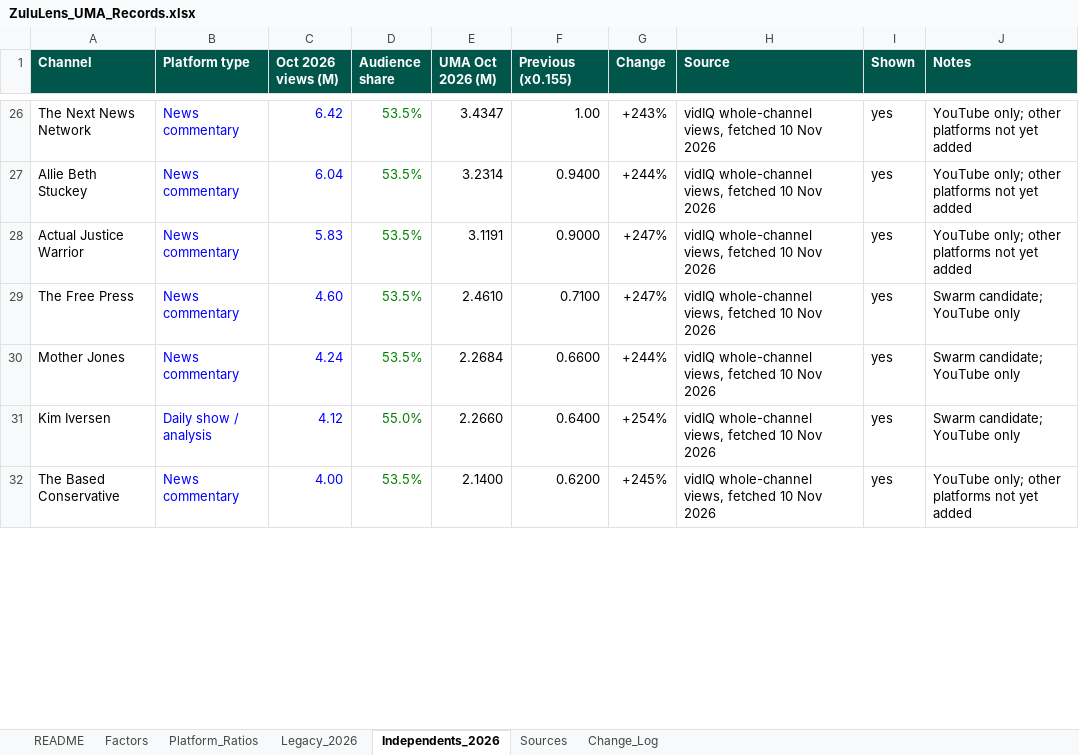
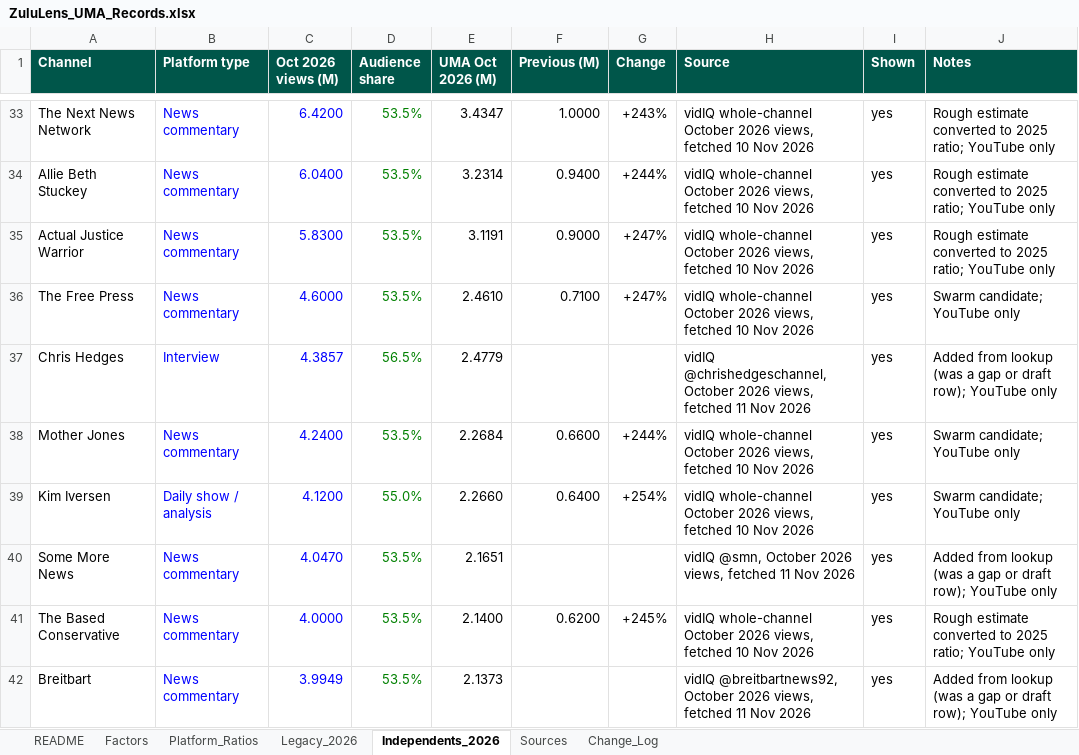
Before and after one commit to vibol-zulu/zululens-timeline, an Excel workbook: ZuluLens_UMA_Records.xlsx, sheet Independents_2026, drawn as a sheet; only a part is shown, gaps mark what is left out; values as stored, in another font and other column widths than the file's, no borders; addresses are those after the commit; the diff covers the shown part only; the diff names each change by its address in the sheet, - before the commit and + after, or states it on an @@ line.

```diff
--- a/ZuluLens_UMA_Records.xlsx (sheet Independents_2026)
+++ b/ZuluLens_UMA_Records.xlsx (sheet Independents_2026)
-F1: Previous (x0.155)
+F1: Previous (M)
-C33 (Oct 2026 views (M)): 6.42
+C33 (Oct 2026 views (M)): 6.4200
-F33 (Previous (M)): 1.00
+F33 (Previous (M)): 1.0000
-H33:H36 (Source): vidIQ whole-channel views, fetched…
+H33:H36 (Source): vidIQ whole-channel October 2026 views, fetched…
-J33:J35 (Notes): YouTube only; other platforms not yet added
+J33:J35 (Notes): Rough estimate converted to 2025 ratio; YouTube only
-C34 (Oct 2026 views (M)): 6.04
+C34 (Oct 2026 views (M)): 6.0400
-C35 (Oct 2026 views (M)): 5.83
+C35 (Oct 2026 views (M)): 5.8300
-C36 (Oct 2026 views (M)): 4.60
+C36 (Oct 2026 views (M)): 4.6000
+row 37: Chris Hedges | Interview | 4.3857 | 56.5% | 2.4779 |  |  | vidIQ @chrishedgeschannel, October 2026 views, fetched 11 Nov 2026 | yes | Added from lookup (was a gap or draft row); YouTube only
-C38 (Oct 2026 views (M)): 4.24
+C38 (Oct 2026 views (M)): 4.2400
-H38:H39 (Source): vidIQ whole-channel views, fetched…
+H38:H39 (Source): vidIQ whole-channel October 2026 views, fetched…
-C39 (Oct 2026 views (M)): 4.12
+C39 (Oct 2026 views (M)): 4.1200
+row 40: Some More News | News commentary | 4.0470 | 53.5% | 2.1651 |  |  | vidIQ @smn, October 2026 views, fetched 11 Nov 2026 | yes | Added from lookup (was a gap or draft row); YouTube only
-C41 (Oct 2026 views (M)): 4.00
+C41 (Oct 2026 views (M)): 4.0000
-H41 (Source): vidIQ whole-channel views, fetched…
+H41 (Source): vidIQ whole-channel October 2026 views, fetched…
-J41 (Notes): YouTube only; other platforms not yet added
+J41 (Notes): Rough estimate converted to 2025 ratio; YouTube only
+row 42: Breitbart | News commentary | 3.9949 | 53.5% | 2.1373 |  |  | vidIQ @breitbartnews92, October 2026 views, fetched 11 Nov 2026 | yes | Added from lookup (was a gap or draft row); YouTube only
```
Also changed, not shown: 14 added rows and 174 edited cells elsewhere in this sheet, sheet Change_Log, formulas that keep their value, 1 other file.
